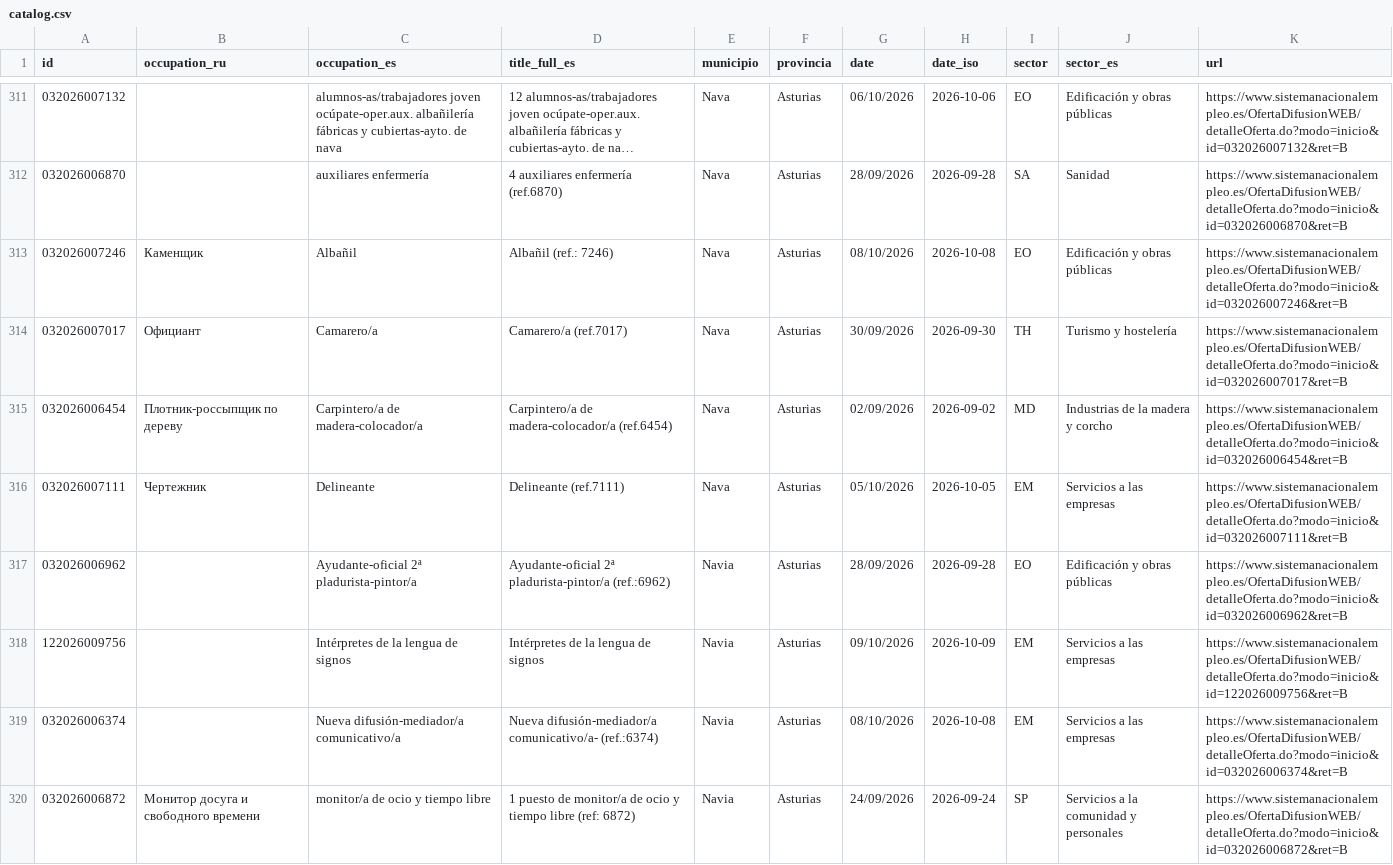
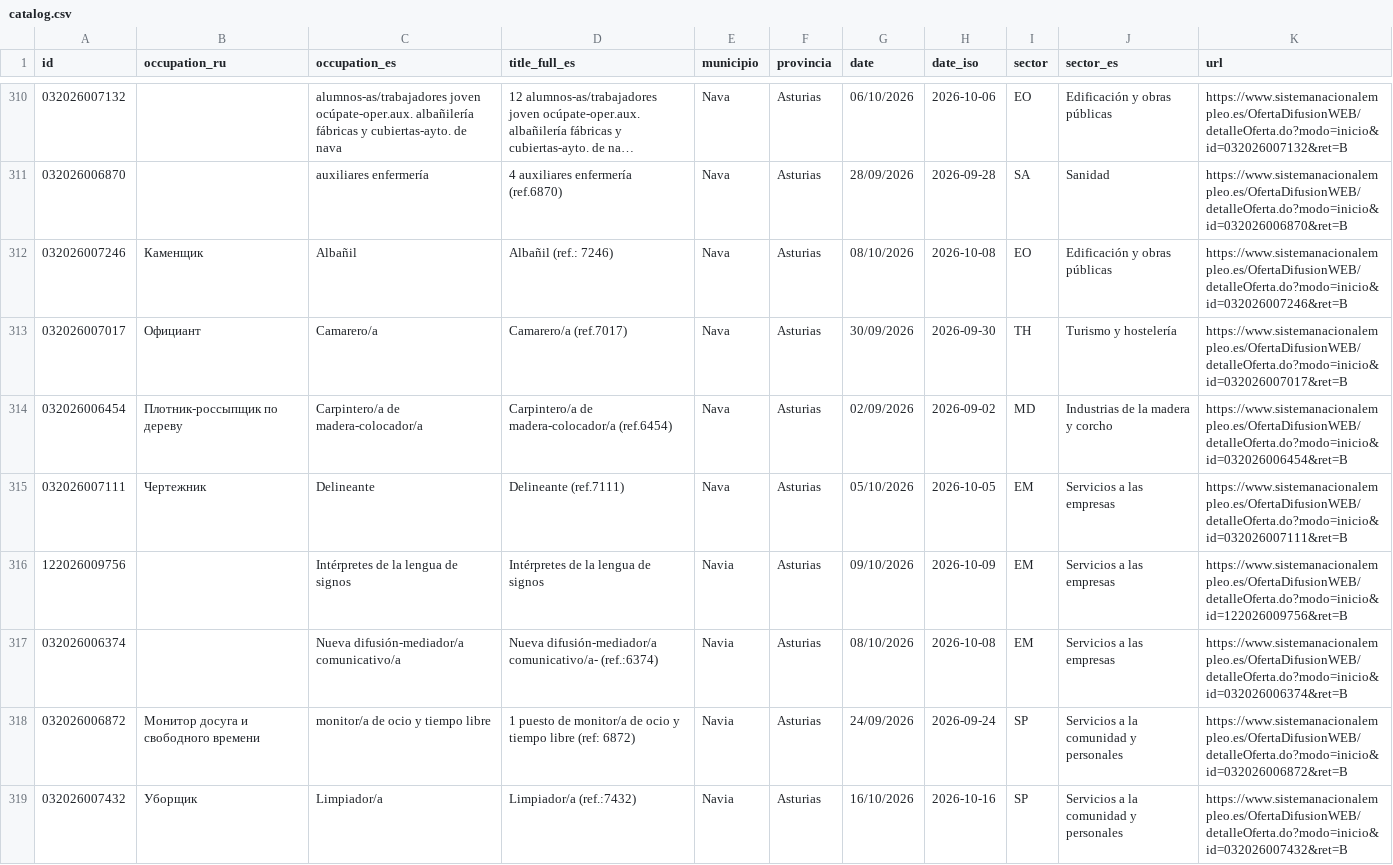
Before and after one commit to RealBuddy/sepe-jobs, a CSV file: catalog.csv, drawn as a sheet; only a part is shown, gaps mark what is left out; the shorter side is filled out with more unchanged rows; long unchanged cells end in …; the diff covers the shown part only; the diff names each change by its address in the sheet, - before the commit and + after, or states it on an @@ line.

```diff
--- a/catalog.csv
+++ b/catalog.csv
-row 317: 032026006962 |  | Ayudante-oficial 2ª pladurista-pintor/a | Ayudante-oficial 2ª pladurista-pintor/a (ref.:6962) | Navia | Asturias | 28/09/2026 | 2026-09-28 | EO | Edificación y obras públicas | https://www.sistemanacionalempleo.es/OfertaDifusionWEB/detalleOferta.do?modo=inicio&id=032026006962&ret=B
```
Also changed, not shown: 4 removed rows elsewhere in this file, 8 other files.
